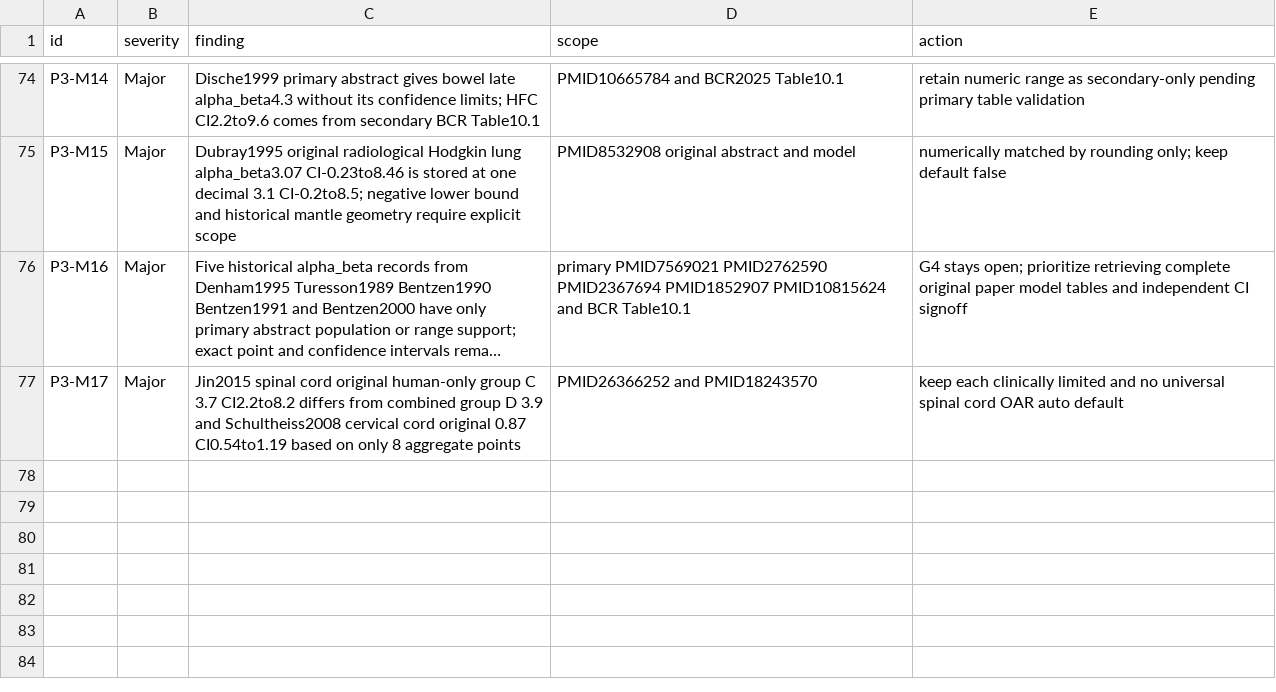
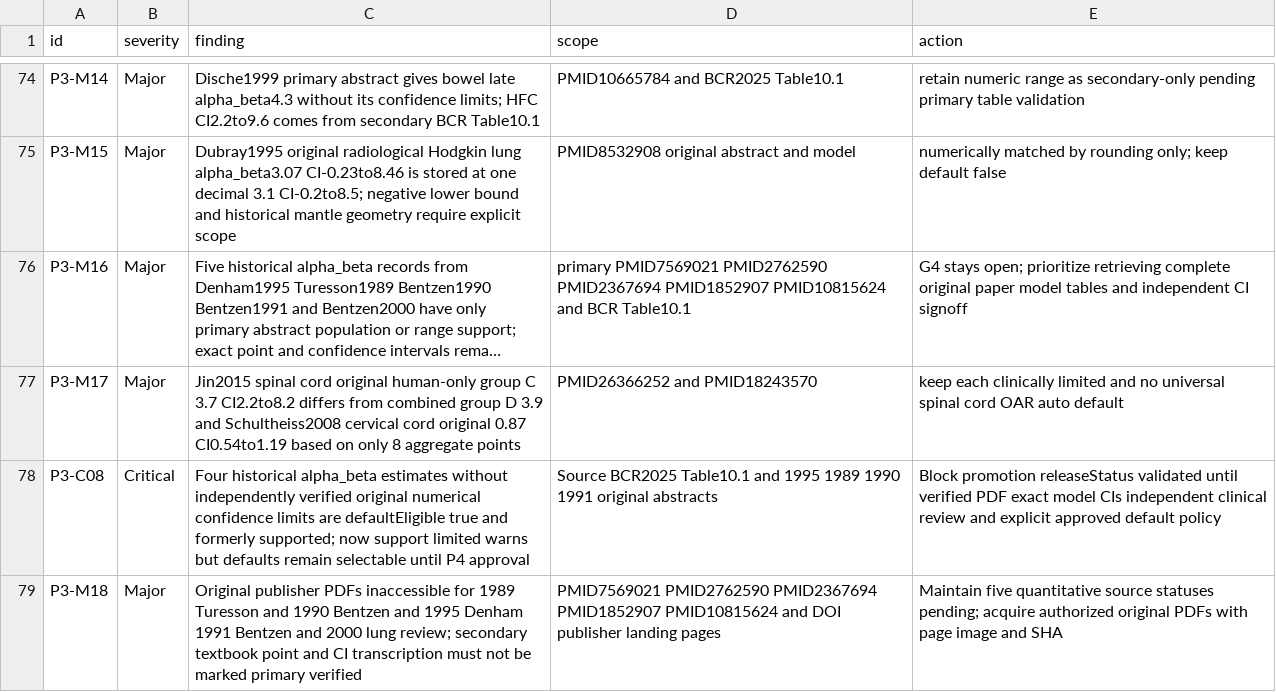
Before and after one commit to mesava/HFC-HypoFracCalc-, a CSV file: docs/HYTEC_DISCREPANCY_REGISTER.csv, drawn as a sheet; only a part is shown, gaps mark what is left out; long unchanged cells end in …; the diff names each change by its address in the sheet, - before the commit and + after, or states it on an @@ line.

Commit message:
audit(p3): gate four auto alpha/beta sources pending original full-text and surface provenance warning

```diff
--- a/docs/HYTEC_DISCREPANCY_REGISTER.csv
+++ b/docs/HYTEC_DISCREPANCY_REGISTER.csv
+row 78: P3-C08 | Critical | Four historical alpha_beta estimates without independently verified original numerical confidence limits are defaultEligible true and formerly supported; now support limited warns but defaults remain selectable until P4 approval | Source BCR2025 Table10.1 and 1995 1989 1990 1991 original abstracts | Block promotion releaseStatus validated until verified PDF exact model CIs independent clinical review and explicit approved default policy
+row 79: P3-M18 | Major | Original publisher PDFs inaccessible for 1989 Turesson and 1990 Bentzen and 1995 Denham 1991 Bentzen and 2000 lung review; secondary textbook point and CI transcription must not be marked primary verified | PMID7569021 PMID2762590 PMID2367694 PMID1852907 PMID10815624 and DOI publisher landing pages | Maintain five quantitative source statuses pending; acquire authorized original PDFs with page image and SHA
```
Also changed, not shown: 6 other files.
